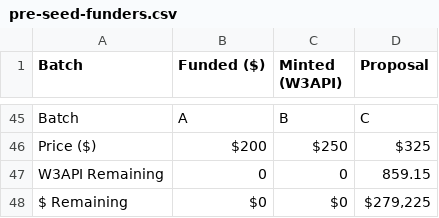
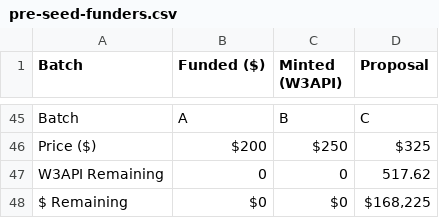
Before and after one commit to blackboxlaw/dao, a CSV file: token-allocations/pre-seed-funders.csv, drawn as a sheet; only a part is shown, gaps mark what is left out.

Commit message:
fix

```diff
--- a/token-allocations/pre-seed-funders.csv
+++ b/token-allocations/pre-seed-funders.csv
@@ -54,3 +54,3 @@ Batch,A,B,C
 Price ($),$200,$250,$325
-W3API Remaining,"0","0","859.15"
-$ Remaining,"$0","$0","$279,225"
+W3API Remaining,"0","0","517.62"
+$ Remaining,"$0","$0","$168,225"
```
